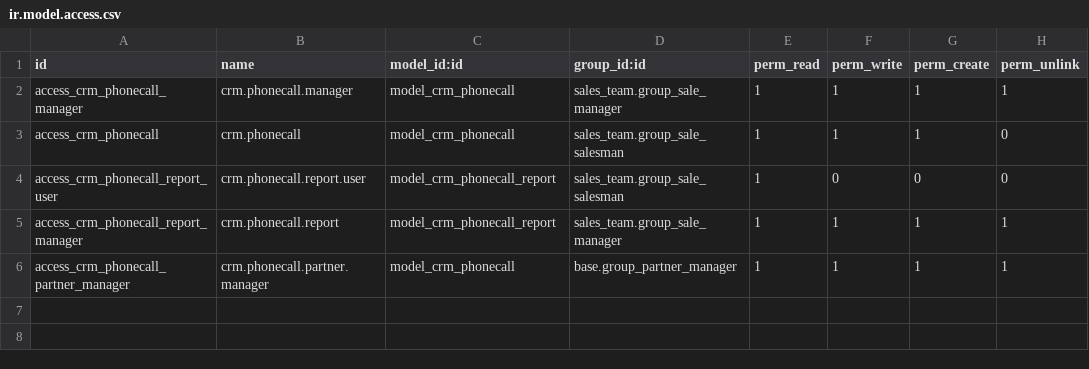
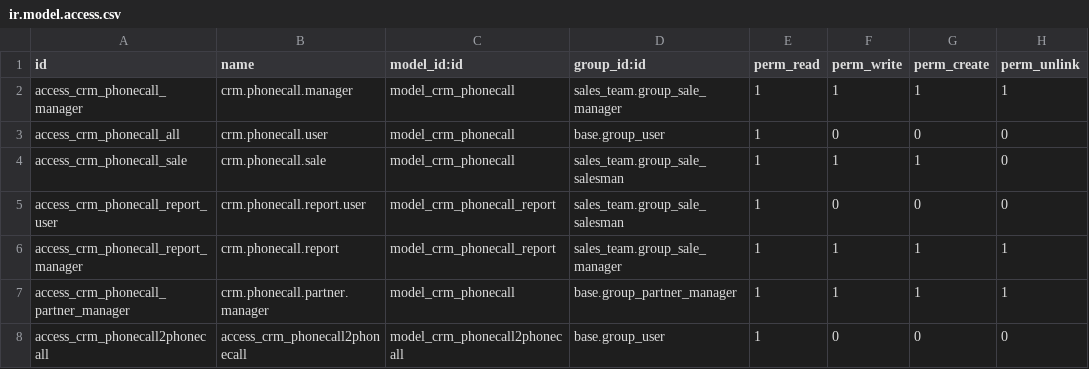
Before and after one commit to initOS/crm, a CSV file: crm_phonecall/security/ir.model.access.csv, drawn as a sheet.

Commit message:
[MIG] crm_phonecall: Migration to 14.0

```diff
--- a/crm_phonecall/security/ir.model.access.csv
+++ b/crm_phonecall/security/ir.model.access.csv
@@ -2,3 +2,4 @@ id,name,model_id:id,group_id:id,perm_read,perm_write,perm_create,perm_unlink
 access_crm_phonecall_manager,crm.phonecall.manager,model_crm_phonecall,sales_team.group_sale_manager,1,1,1,1
-access_crm_phonecall,crm.phonecall,model_crm_phonecall,sales_team.group_sale_salesman,1,1,1,0
+access_crm_phonecall_all,crm.phonecall.user,model_crm_phonecall,base.group_user,1,0,0,0
+access_crm_phonecall_sale,crm.phonecall.sale,model_crm_phonecall,sales_team.group_sale_salesman,1,1,1,0
 access_crm_phonecall_report_user,crm.phonecall.report.user,model_crm_phonecall_report,sales_team.group_sale_salesman,1,0,0,0
@@ -6 +7,2 @@ access_crm_phonecall_report_manager,crm.phonecall.report,model_crm_phonecall_rep
 access_crm_phonecall_partner_manager,crm.phonecall.partner.manager,model_crm_phonecall,base.group_partner_manager,1,1,1,1
+access_crm_phonecall2phonecall,access_crm_phonecall2phonecall,model_crm_phonecall2phonecall,base.group_user,1,0,0,0
```
Also changed, not shown: 17 other files.
